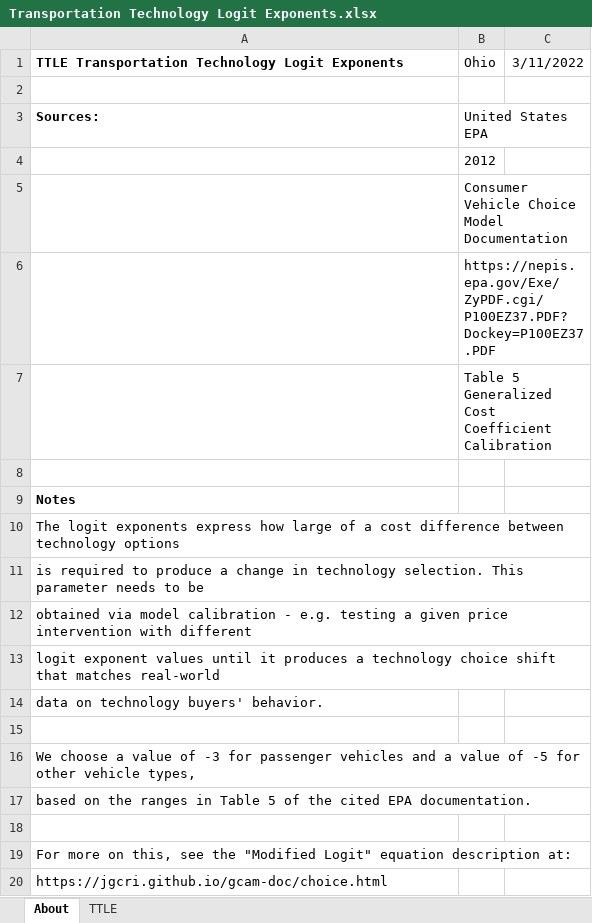
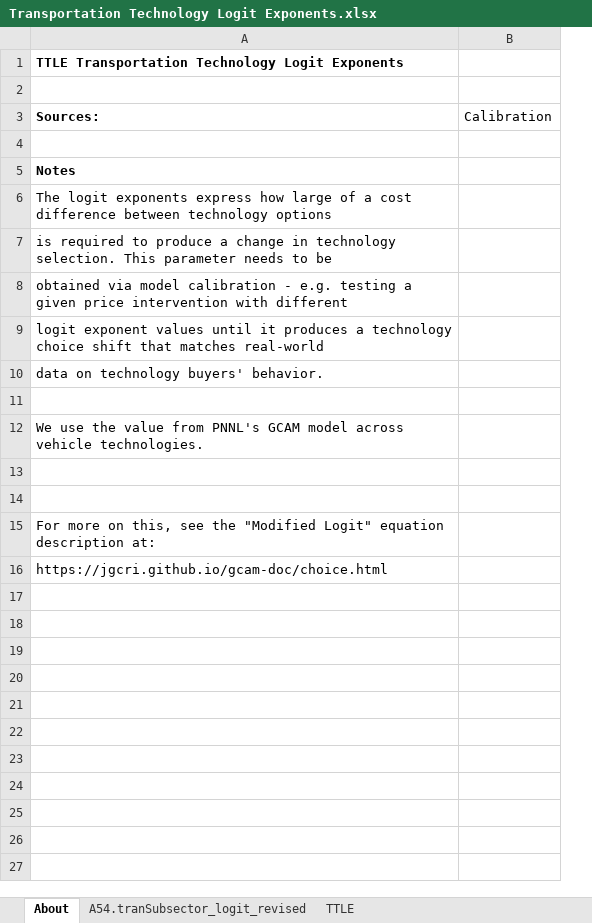
Before and after one commit to EnergyInnovation/eps-ohio, an Excel workbook: InputData/trans/TTLE/Transportation Technology Logit Exponents.xlsx, sheet About, drawn as a sheet; values as stored, in another font and other column widths than the file's, no borders; removed rows and columns are numbered as before the commit, all else as after; the diff names each change by its address in the sheet, - before the commit and + after, or states it on an @@ line.

```diff
--- a/InputData/trans/TTLE/Transportation Technology Logit Exponents.xlsx (sheet About)
+++ b/InputData/trans/TTLE/Transportation Technology Logit Exponents.xlsx (sheet About)
+sheet tab: A54.tranSubsector_logit_revised
-column B (United States EPA), row 1: Ohio
-column C, row 1: 3/11/2022
+column B (Calibration), empty
-row 4:  | 2012
-row 5:  | Consumer Vehicle Choice Model Documentation
-row 6:  | https://nepis.epa.gov/Exe/ZyPDF.cgi/P100EZ37.PDF?Dockey=P100EZ37.PDF
-row 7:  | Table 5 Generalized Cost Coefficient Calibration
-A12 (Sources:): We choose a value of -3 for passenger vehicles and a value of -5 for other vehicle types,
+A12 (Sources:): We use the value from PNNL's GCAM model across vehicle technologies.
-A13 (Sources:): based on the ranges in Table 5 of the cited EPA documentation.
+A13 (Sources:): (empty)
```
Also changed, not shown: sheet TTLE, InputData/trans/BESP/BAU EV Subsidy Perc.xlsx, 52 other files.
